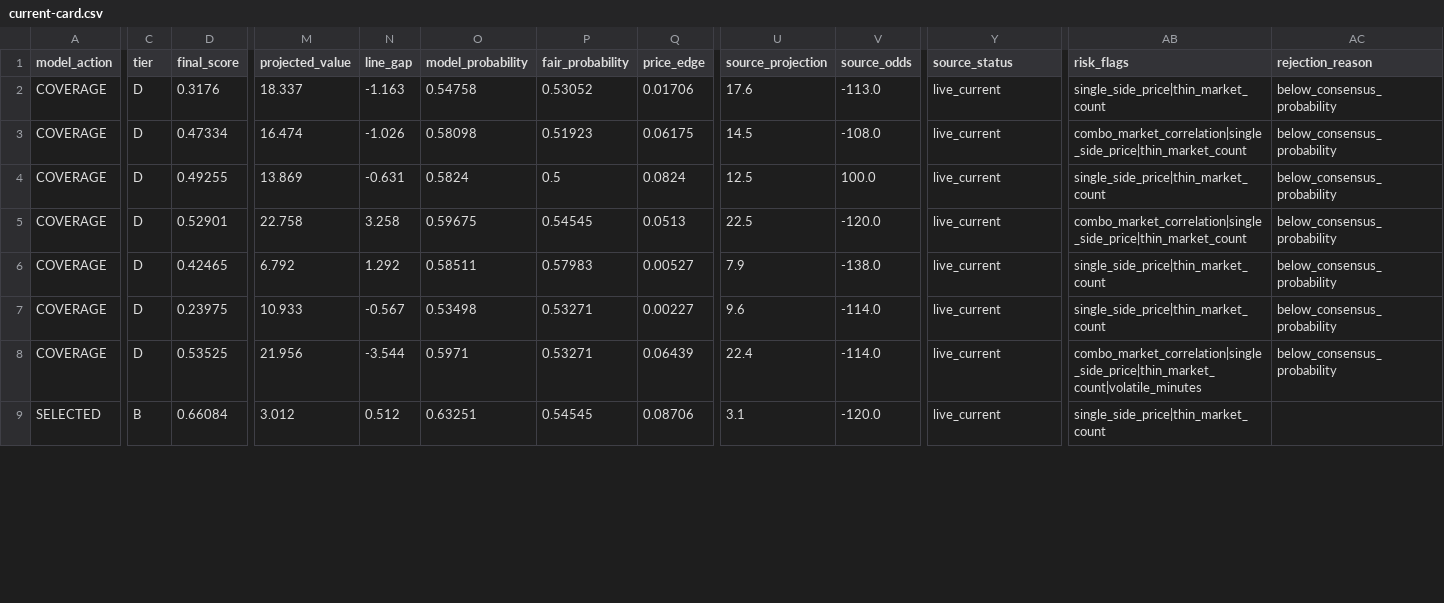
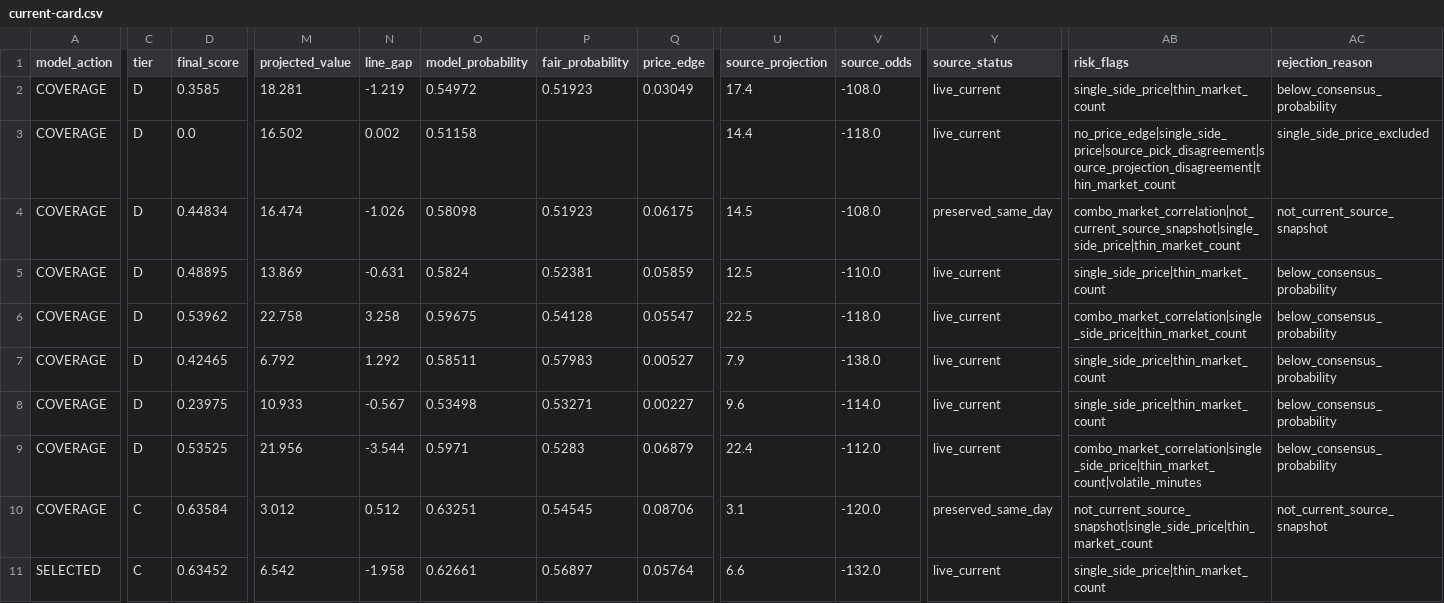
Before and after one commit to testqgw/SCP, a CSV file: wnba/output/current-card.csv, drawn as a sheet; only a part is shown, gaps mark what is left out; addresses are those after the commit; rows hold the shown columns only; the diff covers the shown part only; the diff names each change by its address in the sheet, - before the commit and + after, or states it on an @@ line.

```diff
--- a/wnba/output/current-card.csv
+++ b/wnba/output/current-card.csv
-D2 (final_score): 0.3176
+D2 (final_score): 0.3585
-M2 (projected_value): 18.337
+M2 (projected_value): 18.281
-N2 (line_gap): -1.163
+N2 (line_gap): -1.219
-O2 (model_probability): 0.54758
+O2 (model_probability): 0.54972
-P2 (fair_probability): 0.53052
+P2 (fair_probability): 0.51923
-Q2 (price_edge): 0.01706
+Q2 (price_edge): 0.03049
-U2 (source_projection): 17.6
+U2 (source_projection): 17.4
-V2 (source_odds): -113.0
+V2 (source_odds): -108.0
+row 3: COVERAGE | D | 0.0 | 16.502 | 0.002 | 0.51158 |  |  | 14.4 | -118.0 | live_current | no_price_edge|single_side_price|source_pick_disagreement|source_projection_disagreement|thin_market_count | single_side_price_excluded
-D4 (final_score): 0.47334
+D4 (final_score): 0.44834
-Y4 (source_status): live_current
+Y4 (source_status): preserved_same_day
-AB4 (risk_flags): combo_market_correlation|single_side_price|thin_market_count
+AB4 (risk_flags): combo_market_correlation|not_current_source_snapshot|single_side_price|thin_market_count
-AC4 (rejection_reason): below_consensus_probability
+AC4 (rejection_reason): not_current_source_snapshot
-D5 (final_score): 0.49255
+D5 (final_score): 0.48895
-P5 (fair_probability): 0.5
+P5 (fair_probability): 0.52381
-Q5 (price_edge): 0.0824
+Q5 (price_edge): 0.05859
-V5 (source_odds): 100.0
+V5 (source_odds): -110.0
-D6 (final_score): 0.52901
+D6 (final_score): 0.53962
-P6 (fair_probability): 0.54545
+P6 (fair_probability): 0.54128
-Q6 (price_edge): 0.0513
+Q6 (price_edge): 0.05547
-V6 (source_odds): -120.0
+V6 (source_odds): -118.0
-P9 (fair_probability): 0.53271
+P9 (fair_probability): 0.5283
-Q9 (price_edge): 0.06439
+Q9 (price_edge): 0.06879
-V9 (source_odds): -114.0
+V9 (source_odds): -112.0
-A10 (model_action): SELECTED
+A10 (model_action): COVERAGE
-C10 (tier): B
+C10 (tier): C
-D10 (final_score): 0.66084
+D10 (final_score): 0.63584
-Y10 (source_status): live_current
+Y10 (source_status): preserved_same_day
-AB10 (risk_flags): single_side_price|thin_market_count
+AB10 (risk_flags): not_current_source_snapshot|single_side_price|thin_market_count
-AC10 (rejection_reason): (empty)
+AC10 (rejection_reason): not_current_source_snapshot
+row 11: SELECTED | C | 0.63452 | 6.542 | -1.958 | 0.62661 | 0.56897 | 0.05764 | 6.6 | -132.0 | live_current | single_side_price|thin_market_count
```
Also changed, not shown: 2 added rows and 11 edited cells elsewhere in this file, wnba/data/current/sportsgrid_fanduel_board_2026-07-17.csv, wnba/output/current-settlement.csv, 5 other files.
